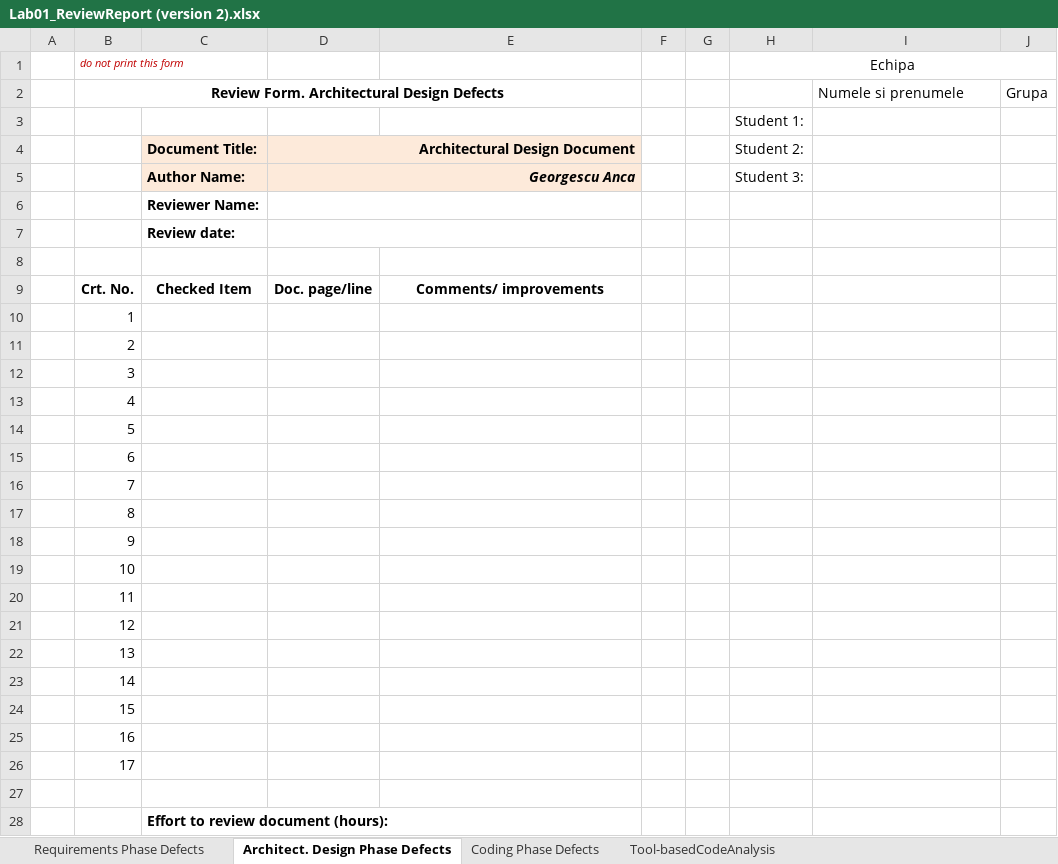
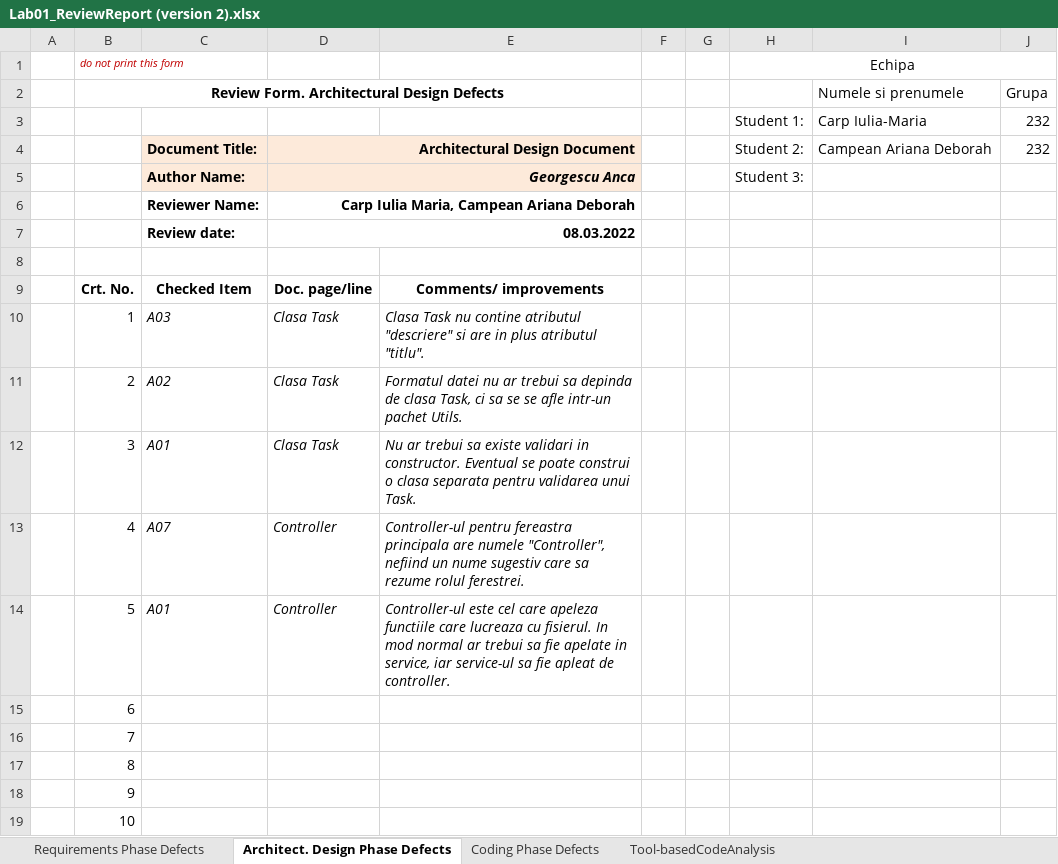
Before and after one commit to CarpIulia/VVSS-Team-LOADING, an Excel workbook: Docs/initial/CheckList/Lab01_ReviewReport (version 2).xlsx, sheet Architect. Design Phase Defects, drawn as a sheet; only a part is shown; the shorter side is filled out with more unchanged rows; values as stored, in another font and other column widths than the file's, no borders; removed rows and columns are numbered as before the commit, all else as after; the diff names each change by its address in the sheet, - before the commit and + after, or states it on an @@ line.

Commit message:
Architecture fixed

```diff
--- a/Docs/initial/CheckList/Lab01_ReviewReport (version 2).xlsx (sheet Architect. Design Phase Defects)
+++ b/Docs/initial/CheckList/Lab01_ReviewReport (version 2).xlsx (sheet Architect. Design Phase Defects)
-row 3:  |  |  |  |  |  |  | Student 1:
+row 3:  |  |  |  |  |  |  | Student 1: | Carp Iulia-Maria | 232
-I4 (Numele si prenumele): (empty)
+I4 (Numele si prenumele): Campean Ariana Deborah
-J4 (Grupa): (empty)
+J4 (Grupa): 232
-D6: (empty)
+D6: Carp Iulia Maria, Campean Ariana Deborah
-D7: (empty)
+D7: 08.03.2022
-C10: (empty)
+C10: A03
-D10:D12: (empty)
+D10:D12: Clasa Task
-E10: (empty)
+E10: Clasa Task nu contine atributul "descriere" si are in plus atributul "titlu".
-C11: (empty)
+C11: A02
-E11: (empty)
+E11: Formatul datei nu ar trebui sa depinda de clasa Task, ci sa se se afle intr-un pachet Utils.
-C12: (empty)
+C12: A01
-E12: (empty)
+E12: Nu ar trebui sa existe validari in constructor. Eventual se poate construi o clasa separata pentru validarea unui Task.
-C13: (empty)
+C13: A07
-D13:D14: (empty)
+D13:D14: Controller
-E13: (empty)
+E13: Controller-ul pentru fereastra principala are numele "Controller", nefiind un nume sugestiv care sa rezume rolul ferestrei.
-C14: (empty)
+C14: A01
-E14: (empty)
+E14: Controller-ul este cel care apeleza functiile care lucreaza cu fisierul. In mod normal ar trebui sa fie apelate in service, iar service-ul sa fie apleat de controller.
```
Also changed, not shown: sheet Requirements Phase Defects, 4 other files.
